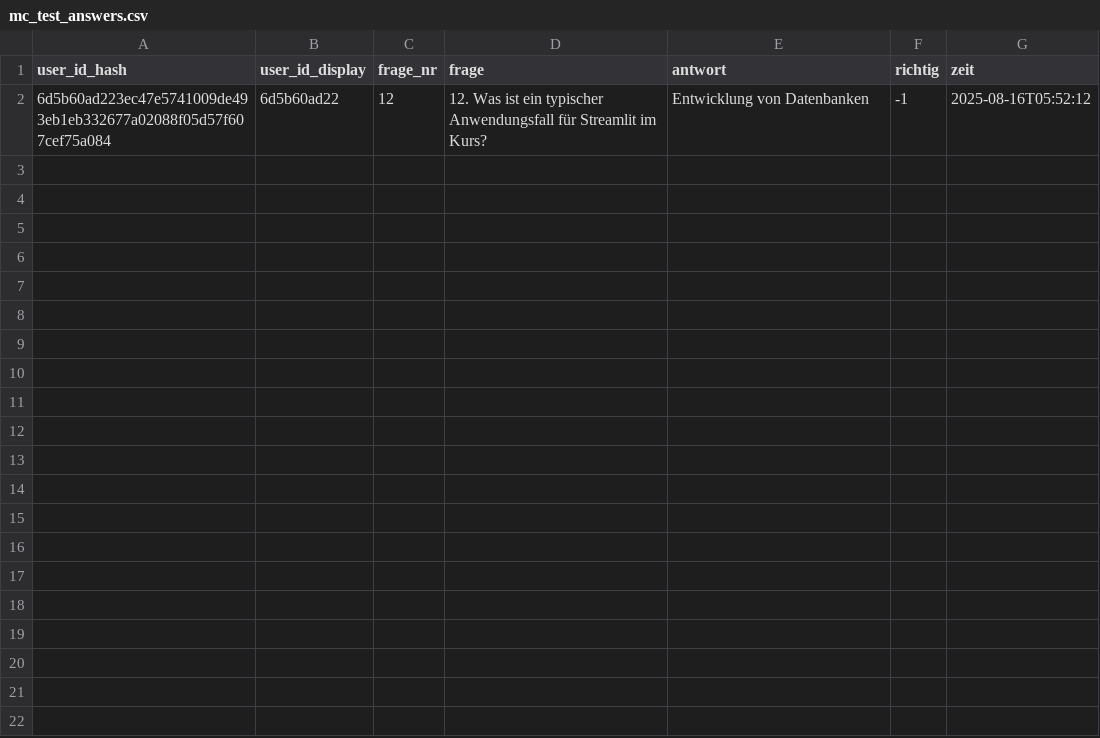
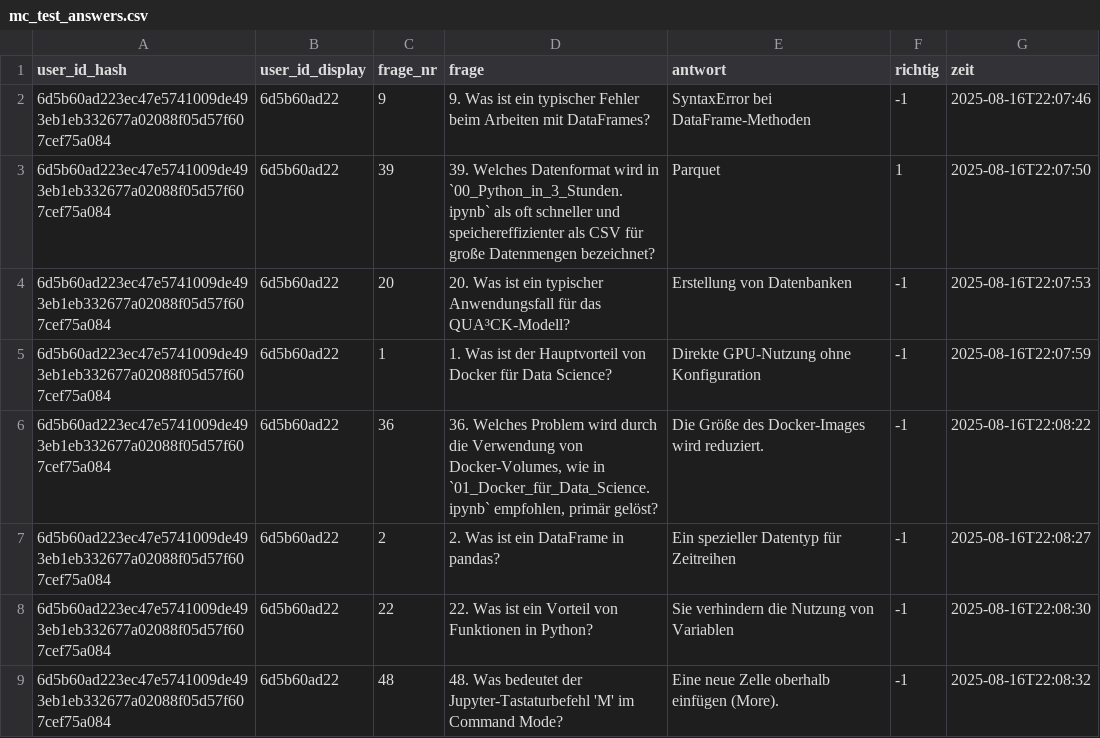
Before and after one commit to kqc-real/streamlit, a CSV file: mc_test_answers.csv, drawn as a sheet.

```diff
--- a/mc_test_answers.csv
+++ b/mc_test_answers.csv
@@ -1,2 +1,9 @@
 user_id_hash,user_id_display,frage_nr,frage,antwort,richtig,zeit
-6d5b60ad223ec47e5741009de493eb1eb332677a02088f05d57f607cef75a084,6d5b60ad22,12,12. Was ist ein typischer Anwendungsfall für Streamlit im Kurs?,Entwicklung von Datenbanken,-1,2025-08-16T05:52:12
+6d5b60ad223ec47e5741009de493eb1eb332677a02088f05d57f607cef75a084,6d5b60ad22,9,9. Was ist ein typischer Fehler beim Arbeiten mit DataFrames?,SyntaxError bei DataFrame-Methoden,-1,2025-08-16T22:07:46
+6d5b60ad223ec47e5741009de493eb1eb332677a02088f05d57f607cef75a084,6d5b60ad22,39,39. Welches Datenformat wird in `00_Python_in_3_Stunden.ipynb` als oft schneller und speichereffizienter als CSV für große Datenmengen bezeichnet?,Parquet,1,2025-08-16T22:07:50
+6d5b60ad223ec47e5741009de493eb1eb332677a02088f05d57f607cef75a084,6d5b60ad22,20,20. Was ist ein typischer Anwendungsfall für das QUA³CK-Modell?,Erstellung von Datenbanken,-1,2025-08-16T22:07:53
+6d5b60ad223ec47e5741009de493eb1eb332677a02088f05d57f607cef75a084,6d5b60ad22,1,1. Was ist der Hauptvorteil von Docker für Data Science?,Direkte GPU-Nutzung ohne Konfiguration,-1,2025-08-16T22:07:59
+6d5b60ad223ec47e5741009de493eb1eb332677a02088f05d57f607cef75a084,6d5b60ad22,36,"36. Welches Problem wird durch die Verwendung von Docker-Volumes, wie in `01_Docker_für_Data_Science.ipynb` empfohlen, primär gelöst?",Die Größe des Docker-Images wird reduziert.,-1,2025-08-16T22:08:22
+6d5b60ad223ec47e5741009de493eb1eb332677a02088f05d57f607cef75a084,6d5b60ad22,2,2. Was ist ein DataFrame in pandas?,Ein spezieller Datentyp für Zeitreihen,-1,2025-08-16T22:08:27
+6d5b60ad223ec47e5741009de493eb1eb332677a02088f05d57f607cef75a084,6d5b60ad22,22,22. Was ist ein Vorteil von Funktionen in Python?,Sie verhindern die Nutzung von Variablen,-1,2025-08-16T22:08:30
+6d5b60ad223ec47e5741009de493eb1eb332677a02088f05d57f607cef75a084,6d5b60ad22,48,48. Was bedeutet der Jupyter-Tastaturbefehl 'M' im Command Mode?,Eine neue Zelle oberhalb einfügen (More).,-1,2025-08-16T22:08:32
```
Also changed, not shown: 2 other files.
